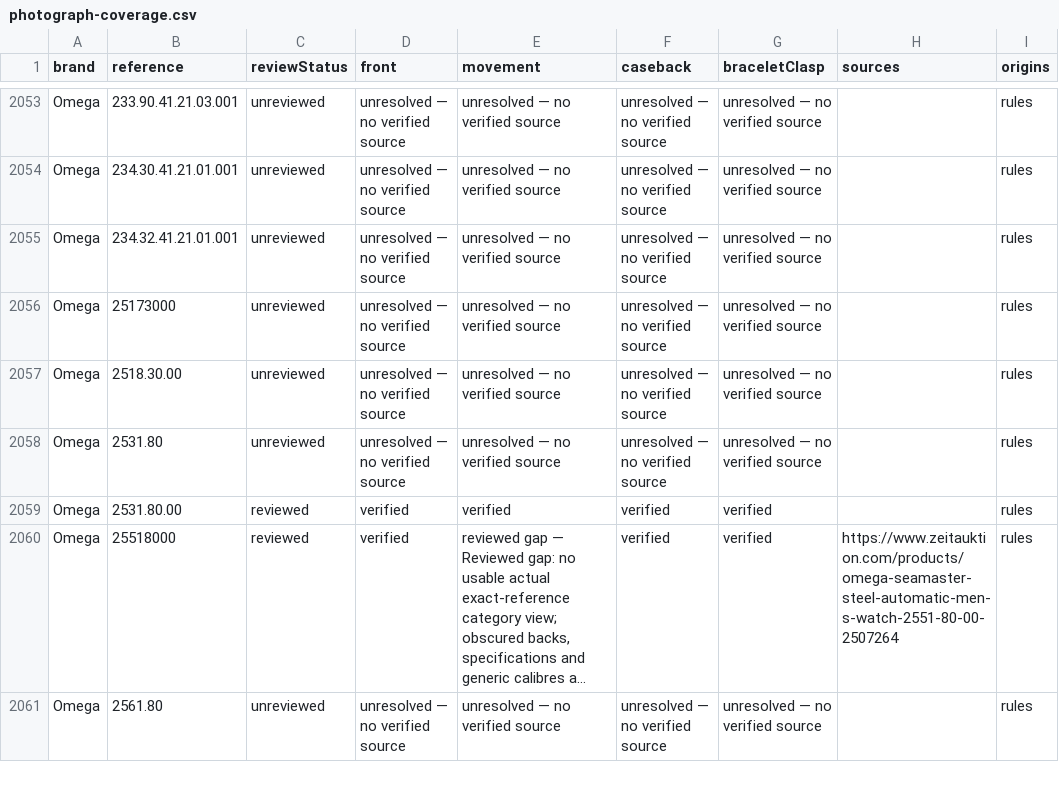
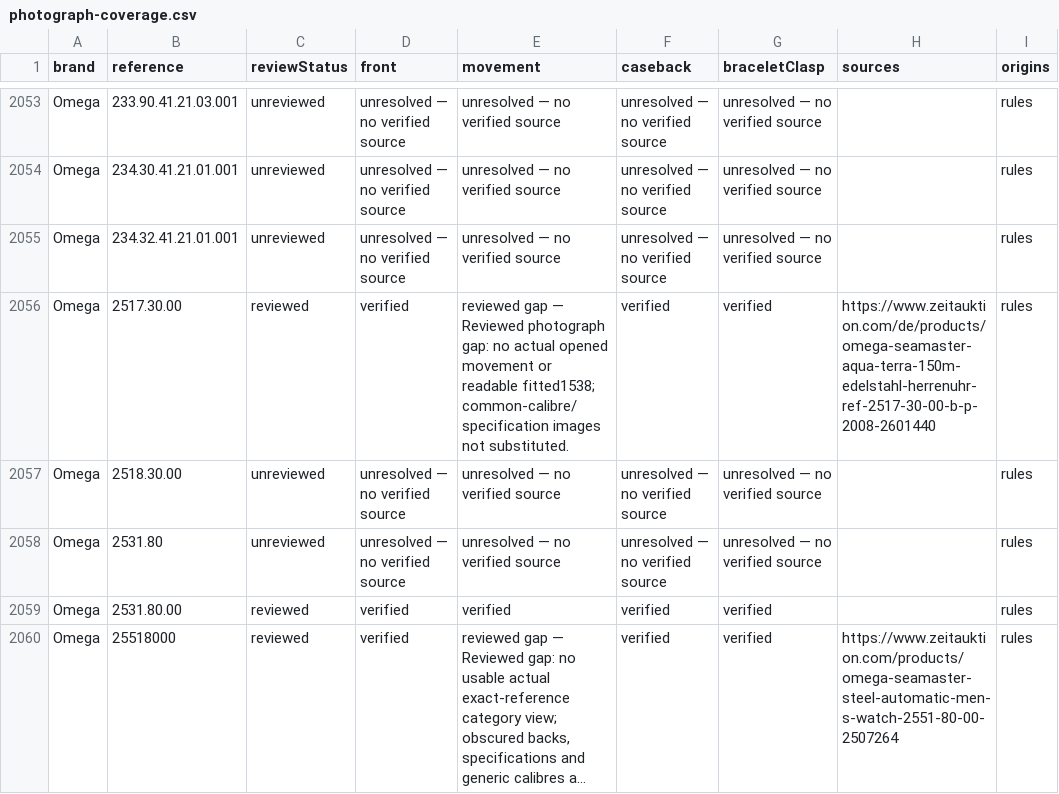
Before and after one commit to potmoodle-debug/watch-auth-pro-OLD, a CSV file: photograph-coverage.csv, drawn as a sheet; only a part is shown, gaps mark what is left out; the shorter side is filled out with more unchanged rows; long unchanged cells end in …; removed rows and columns are numbered as before the commit, all else as after; the diff names each change by its address in the sheet, - before the commit and + after, or states it on an @@ line.

Commit message:
Research Omega 2517.30.00 photographs and Worldtimer identification limits

```diff
--- a/photograph-coverage.csv
+++ b/photograph-coverage.csv
-row 2056: Omega | 25173000 | unreviewed | unresolved — no verified source | unresolved — no verified source | unresolved — no verified source | unresolved — no verified source |  | rules
+row 2056: Omega | 2517.30.00 | reviewed | verified | reviewed gap — Reviewed photograph gap: no actual opened movement or readable fitted1538; common-calibre/specification images not substituted. | verified | verified | https://www.zeitauktion.com/de/products/omega-seamaster-aqua-terra-150m-edelstahl-herrenuhr-ref-2517-30-00-b-p-2008-2601440 | rules
```
Also changed, not shown: 9 other files.
